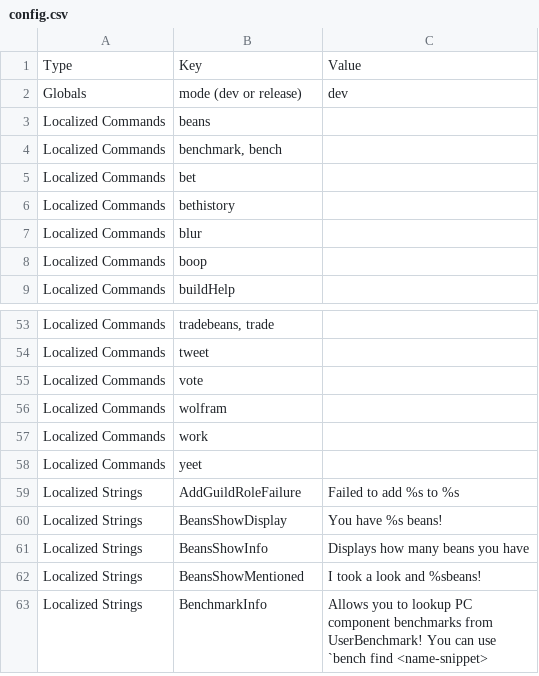
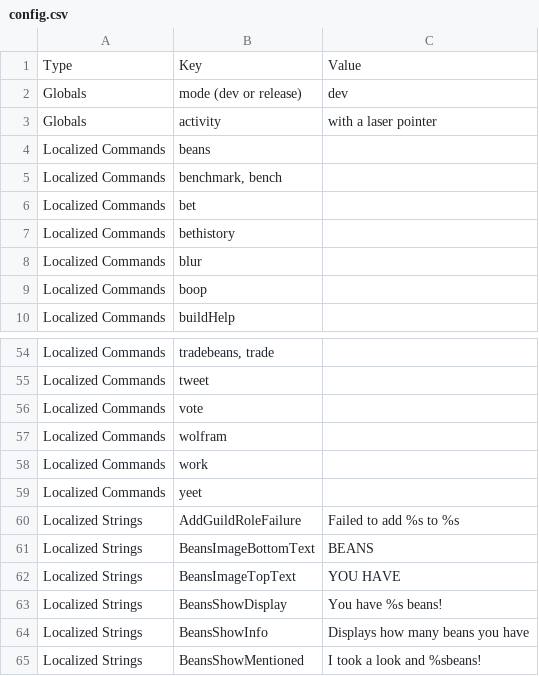
Before and after one commit to AlexStewartCode/KittyBot, a CSV file: assets/config.csv, drawn as a sheet; only a part is shown, gaps mark what is left out; the shorter side is filled out with more unchanged rows; the diff names each change by its address in the sheet, - before the commit and + after, or states it on an @@ line.

Commit message:
Added new config lines

```diff
--- a/assets/config.csv
+++ b/assets/config.csv
+row 3: Globals | activity | with a laser pointer
+row 61: Localized Strings | BeansImageBottomText | BEANS
+row 62: Localized Strings | BeansImageTopText | YOU HAVE
```
Also changed, not shown: 2 other files.
